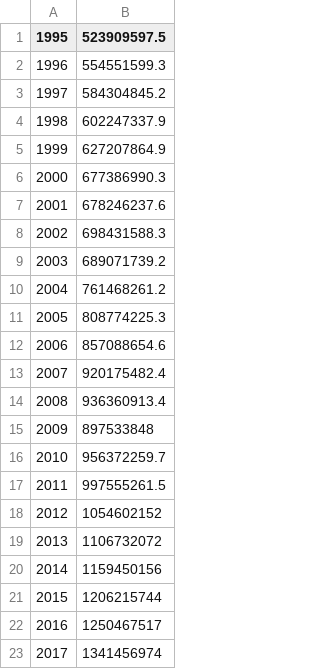
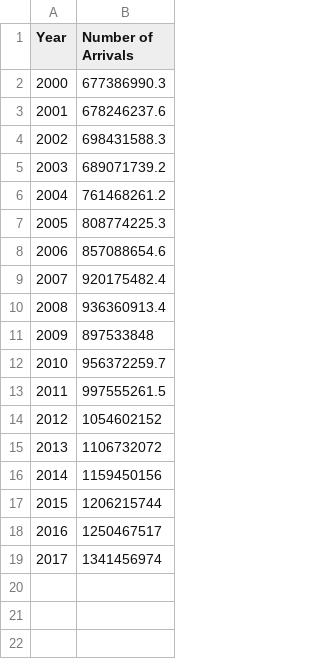
Before and after one commit to ihenria/ihenria.github.io, a CSV file: data/overall.csv, drawn as a sheet; the diff names each change by its address in the sheet, - before the commit and + after, or states it on an @@ line.

Commit message:
formatted data init

```diff
--- a/data/overall.csv
+++ b/data/overall.csv
@@ column A (Year) renumbered in row 1 @@
-B1: 523909597.5
+B1: Number of Arrivals
-row 2: 1996 | 554551599.3
-row 3: 1997 | 584304845.2
-row 4: 1998 | 602247337.9
-row 5: 1999 | 627207864.9
```
Also changed, not shown: data/2000.csv, data/2005.csv, 6 other files.
